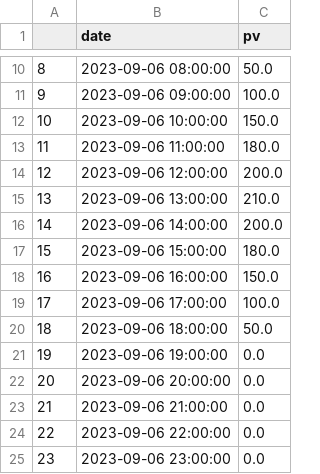
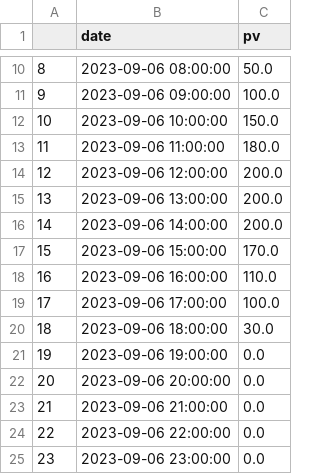
Before and after one commit to city256/lvdc, a CSV file: pred_pv.csv, drawn as a sheet; only a part is shown, gaps mark what is left out.

```diff
--- a/pred_pv.csv
+++ b/pred_pv.csv
@@ -14,8 +14,8 @@
 12,2023-09-06 12:00:00,200.0
-13,2023-09-06 13:00:00,210.0
+13,2023-09-06 13:00:00,200.0
 14,2023-09-06 14:00:00,200.0
-15,2023-09-06 15:00:00,180.0
-16,2023-09-06 16:00:00,150.0
+15,2023-09-06 15:00:00,170.0
+16,2023-09-06 16:00:00,110.0
 17,2023-09-06 17:00:00,100.0
-18,2023-09-06 18:00:00,50.0
+18,2023-09-06 18:00:00,30.0
 19,2023-09-06 19:00:00,0.0
```
Also changed, not shown: pred_load.csv, 2 other files.
